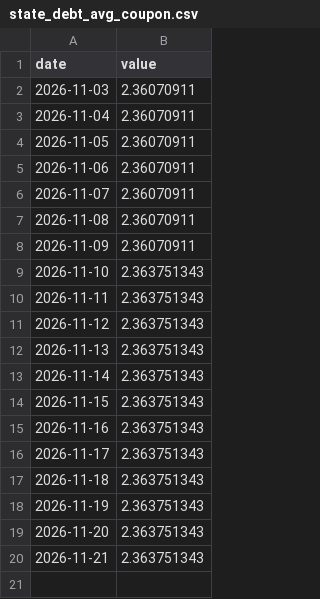
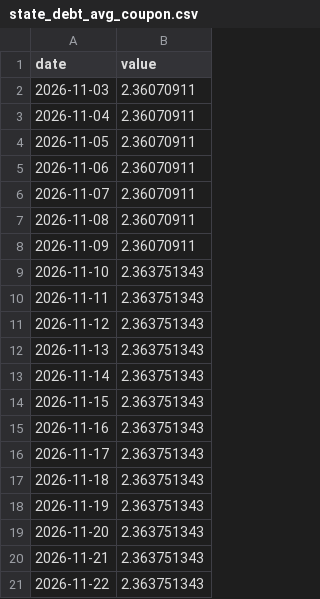
Before and after one commit to EnriqueChueca93/macroscope-spain, a CSV file: data/series/state_debt_avg_coupon.csv, drawn as a sheet; the diff names each change by its address in the sheet, - before the commit and + after, or states it on an @@ line.

```diff
--- a/data/series/state_debt_avg_coupon.csv
+++ b/data/series/state_debt_avg_coupon.csv
+row 21: 2026-11-22 | 2.363751343
```
Also changed, not shown: data/series/ecb_mro_rate.csv, data/series/electricity_demand.csv, 32 other files.
